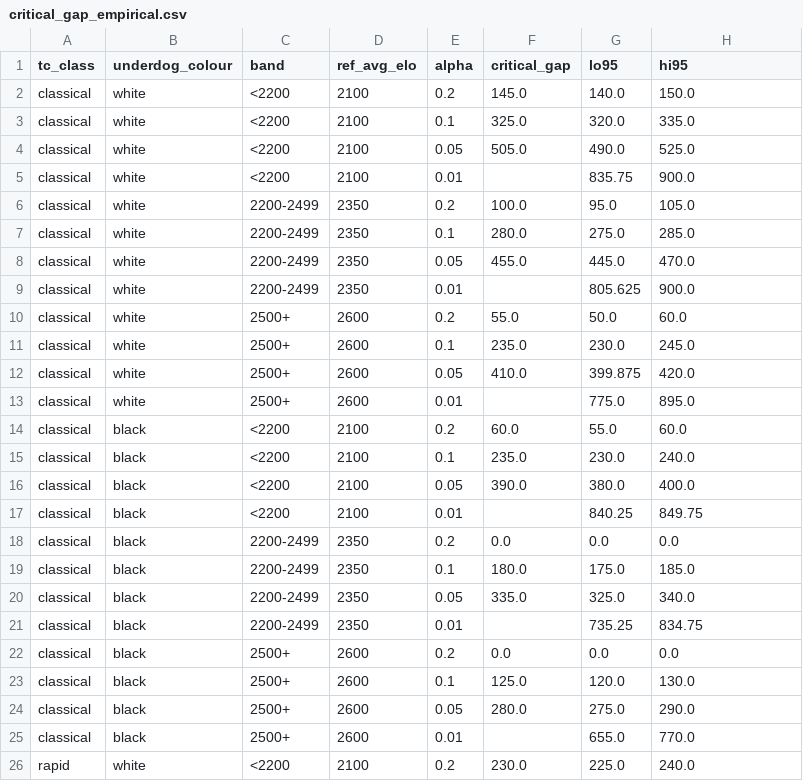
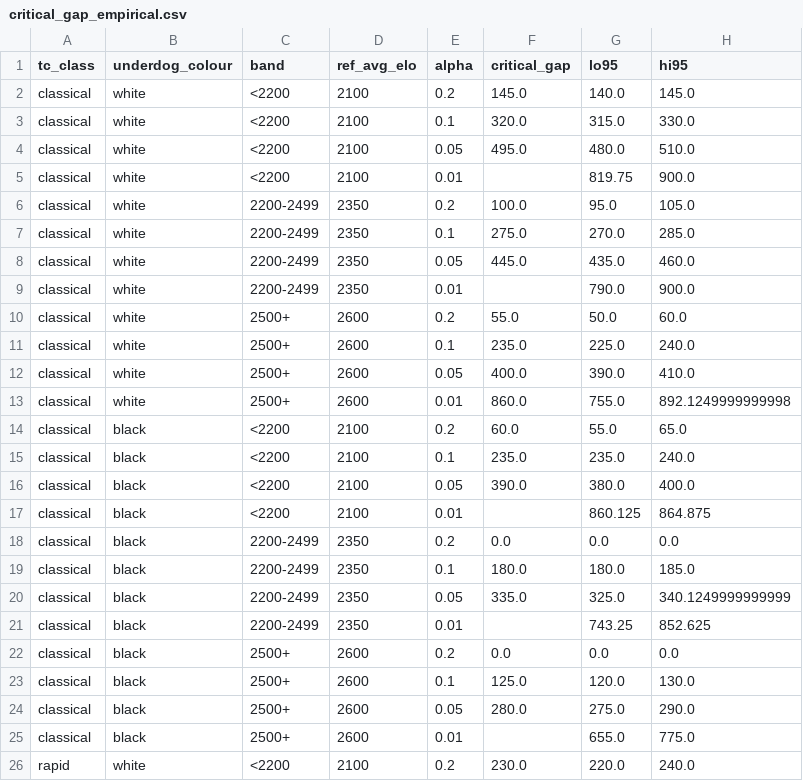
Before and after one commit to iitm-da25b031/chess-upsets, a CSV file: reports/critical_gap_empirical.csv, drawn as a sheet; only a part is shown; the diff covers the shown part only.

Commit message:
Short-game filter, verified-rating run, data flag checks, audit

```diff
--- a/reports/critical_gap_empirical.csv
+++ b/reports/critical_gap_empirical.csv
@@ -1,22 +1,22 @@
 tc_class,underdog_colour,band,ref_avg_elo,alpha,critical_gap,lo95,hi95
-classical,white,<2200,2100,0.2,145.0,140.0,150.0
-classical,white,<2200,2100,0.1,325.0,320.0,335.0
-classical,white,<2200,2100,0.05,505.0,490.0,525.0
-classical,white,<2200,2100,0.01,,835.75,900.0
+classical,white,<2200,2100,0.2,145.0,140.0,145.0
+classical,white,<2200,2100,0.1,320.0,315.0,330.0
+classical,white,<2200,2100,0.05,495.0,480.0,510.0
+classical,white,<2200,2100,0.01,,819.75,900.0
 classical,white,2200-2499,2350,0.2,100.0,95.0,105.0
-classical,white,2200-2499,2350,0.1,280.0,275.0,285.0
-classical,white,2200-2499,2350,0.05,455.0,445.0,470.0
-classical,white,2200-2499,2350,0.01,,805.625,900.0
+classical,white,2200-2499,2350,0.1,275.0,270.0,285.0
+classical,white,2200-2499,2350,0.05,445.0,435.0,460.0
+classical,white,2200-2499,2350,0.01,,790.0,900.0
 classical,white,2500+,2600,0.2,55.0,50.0,60.0
-classical,white,2500+,2600,0.1,235.0,230.0,245.0
-classical,white,2500+,2600,0.05,410.0,399.875,420.0
-classical,white,2500+,2600,0.01,,775.0,895.0
-classical,black,<2200,2100,0.2,60.0,55.0,60.0
-classical,black,<2200,2100,0.1,235.0,230.0,240.0
+classical,white,2500+,2600,0.1,235.0,225.0,240.0
+classical,white,2500+,2600,0.05,400.0,390.0,410.0
+classical,white,2500+,2600,0.01,860.0,755.0,892.1249999999998
+classical,black,<2200,2100,0.2,60.0,55.0,65.0
+classical,black,<2200,2100,0.1,235.0,235.0,240.0
 classical,black,<2200,2100,0.05,390.0,380.0,400.0
-classical,black,<2200,2100,0.01,,840.25,849.75
+classical,black,<2200,2100,0.01,,860.125,864.875
 classical,black,2200-2499,2350,0.2,0.0,0.0,0.0
-classical,black,2200-2499,2350,0.1,180.0,175.0,185.0
-classical,black,2200-2499,2350,0.05,335.0,325.0,340.0
-classical,black,2200-2499,2350,0.01,,735.25,834.75
+classical,black,2200-2499,2350,0.1,180.0,180.0,185.0
+classical,black,2200-2499,2350,0.05,335.0,325.0,340.1249999999999
+classical,black,2200-2499,2350,0.01,,743.25,852.625
 classical,black,2500+,2600,0.2,0.0,0.0,0.0
@@ -24,3 +24,3 @@ classical,black,2500+,2600,0.1,125.0,120.0,130.0
 classical,black,2500+,2600,0.05,280.0,275.0,290.0
-classical,black,2500+,2600,0.01,,655.0,770.0
-rapid,white,<2200,2100,0.2,230.0,225.0,240.0
+classical,black,2500+,2600,0.01,,655.0,775.0
+rapid,white,<2200,2100,0.2,230.0,220.0,240.0
```
Also changed, not shown: 49 edited cells elsewhere in this file, 9 other files.
